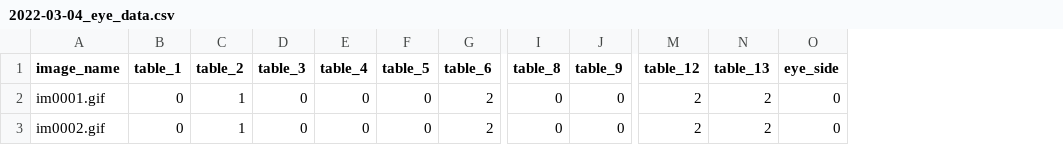
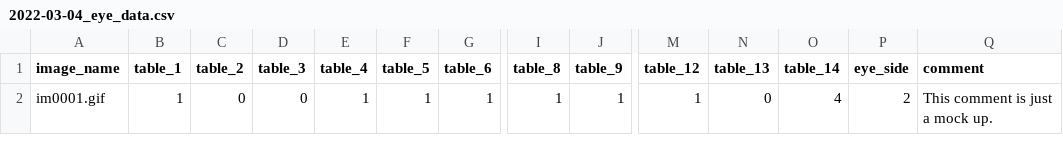
Before and after one commit to nitikornchumnankul/eye-pacs-backend, a CSV file: backend/export/2022-03-04_eye_data.csv, drawn as a sheet; only a part is shown, gaps mark what is left out; removed rows and columns are numbered as before the commit, all else as after; rows hold the shown columns only; the diff names each change by its address in the sheet, - before the commit and + after, or states it on an @@ line.

Commit message:
:sparkles: backend completed!

```diff
--- a/backend/export/2022-03-04_eye_data.csv
+++ b/backend/export/2022-03-04_eye_data.csv
+column O (table_14), row 2: 4
+column Q (comment), row 2: This comment is just a mock up.
-B2 (table_1): 0
+B2 (table_1): 1
-C2 (table_2): 1
+C2 (table_2): 0
-E2 (table_4): 0
+E2 (table_4): 1
-F2 (table_5): 0
+F2 (table_5): 1
-G2 (table_6): 2
+G2 (table_6): 1
-I2 (table_8): 0
+I2 (table_8): 1
-J2 (table_9): 0
+J2 (table_9): 1
-M2 (table_12): 2
+M2 (table_12): 1
-N2 (table_13): 2
+N2 (table_13): 0
-P2 (eye_side): 0
+P2 (eye_side): 2
-row 3: im0002.gif | 0 | 1 | 0 | 0 | 0 | 2 | 0 | 0 | 2 | 2 | 0
```
